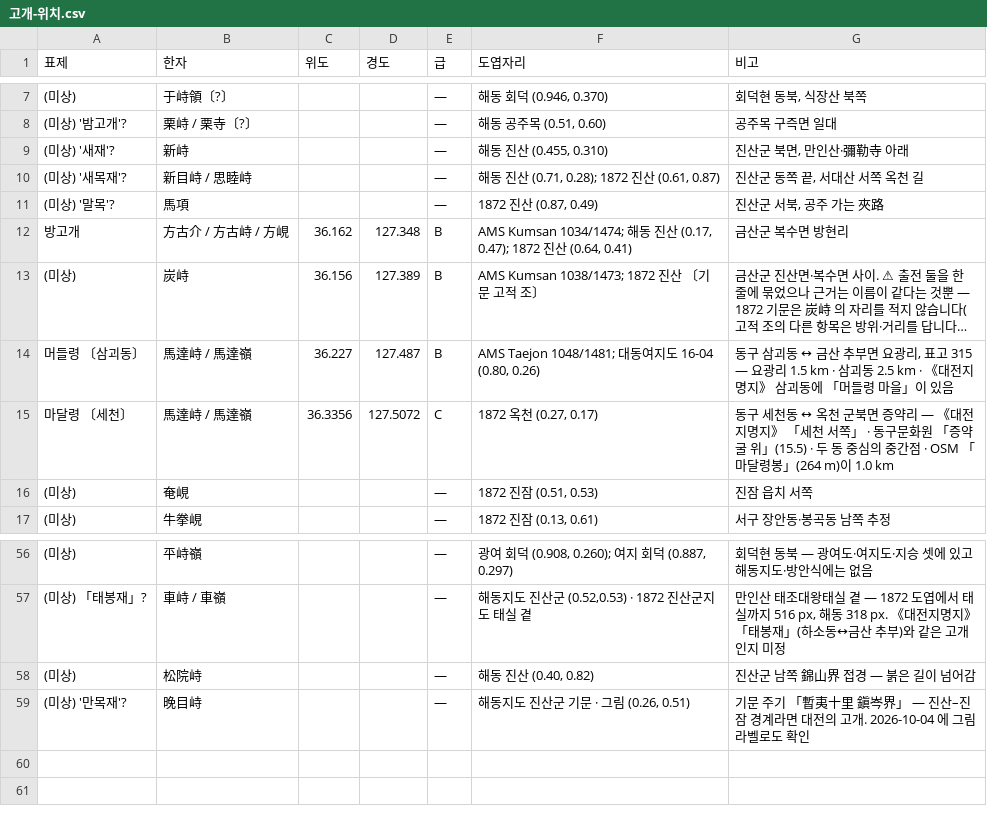
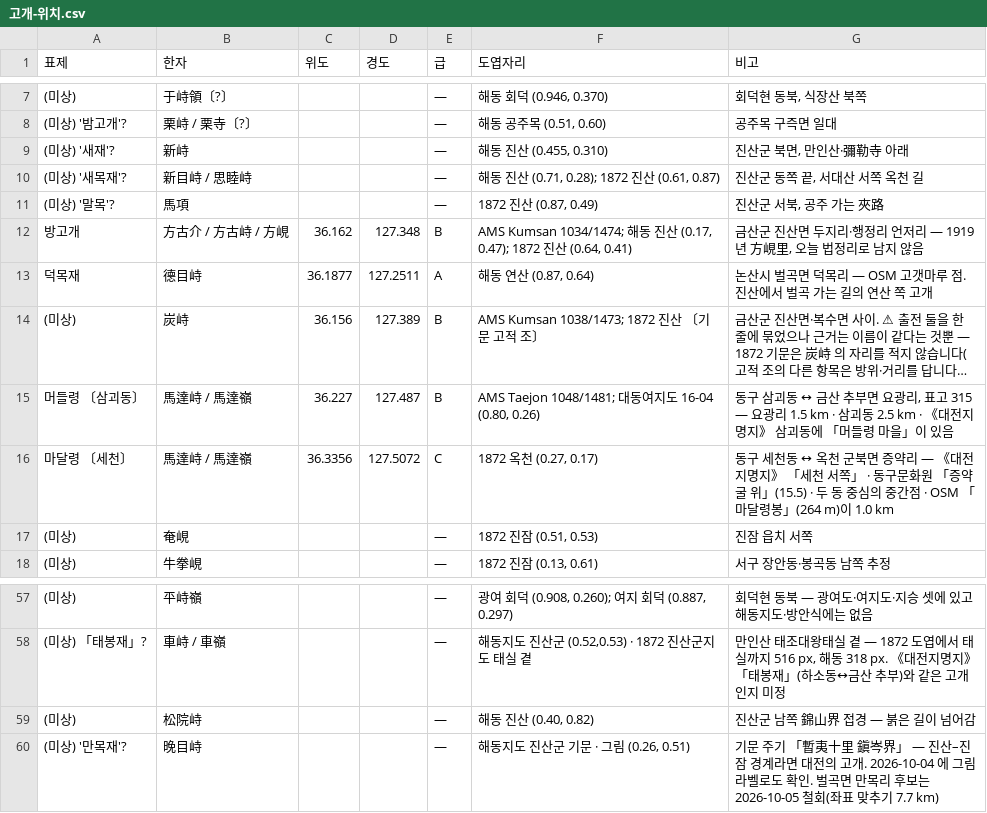
Before and after one commit to daehyang/daehyang.github.io, a CSV file: research/고개-위치.csv, drawn as a sheet; only a part is shown, gaps mark what is left out; long unchanged cells end in …; addresses are those after the commit; the diff names each change by its address in the sheet, - before the commit and + after, or states it on an @@ line.

```diff
--- a/research/고개-위치.csv
+++ b/research/고개-위치.csv
-G12 (비고): 금산군 복수면 방현리
+G12 (비고): 금산군 진산면 두지리·행정리 언저리 — 1919년 方峴里, 오늘 법정리로 남지 않음
+row 13: 덕목재 | 德目峙 | 36.1877 | 127.2511 | A | 해동 연산 (0.87, 0.64) | 논산시 벌곡면 덕목리 — OSM 고갯마루 점. 진산에서 벌곡 가는 길의 연산 쪽 고개
-G60 (비고): …도 확인
+G60 (비고): …도 확인. 벌곡면 만목리 후보는 2026-10-05 철회(좌표 맞추기 7.7 km)
```
Also changed, not shown: 8 other files.
